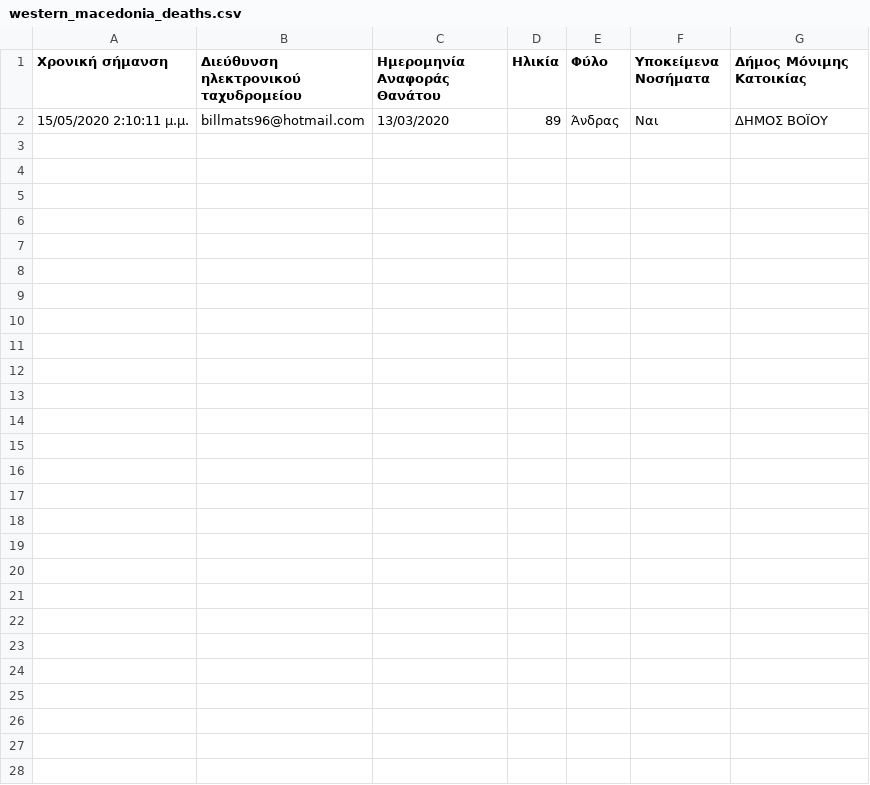
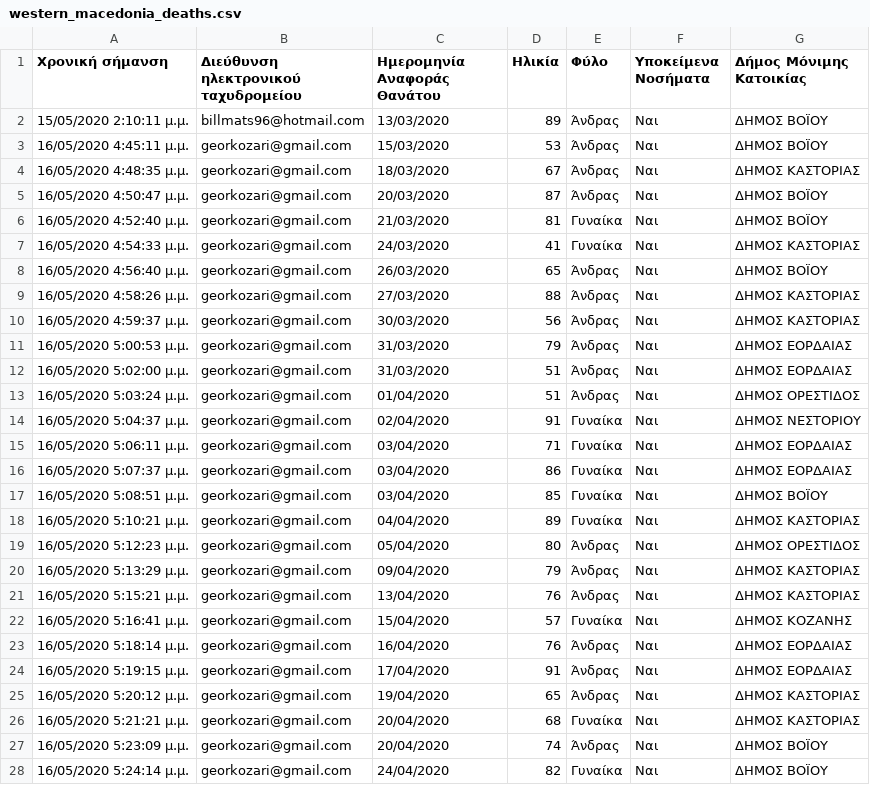
Before and after one commit to Covid-19-Response-Greece/covid19-greece-api, a CSV file: data/greece/Regions/western_macedonia_deaths.csv, drawn as a sheet.

```diff
--- a/data/greece/Regions/western_macedonia_deaths.csv
+++ b/data/greece/Regions/western_macedonia_deaths.csv
@@ -2 +2,27 @@
 "15/05/2020 2:10:11 μ.μ.","billmats96@hotmail.com","13/03/2020","89","Άνδρας","Ναι","ΔΗΜΟΣ ΒΟΪΟΥ"
+"16/05/2020 4:45:11 μ.μ.","georkozari@gmail.com","15/03/2020","53","Άνδρας","Ναι","ΔΗΜΟΣ ΒΟΪΟΥ"
+"16/05/2020 4:48:35 μ.μ.","georkozari@gmail.com","18/03/2020","67","Άνδρας","Ναι","ΔΗΜΟΣ ΚΑΣΤΟΡΙΑΣ"
+"16/05/2020 4:50:47 μ.μ.","georkozari@gmail.com","20/03/2020","87","Άνδρας","Ναι","ΔΗΜΟΣ ΒΟΪΟΥ"
+"16/05/2020 4:52:40 μ.μ.","georkozari@gmail.com","21/03/2020","81","Γυναίκα","Ναι","ΔΗΜΟΣ ΒΟΪΟΥ"
+"16/05/2020 4:54:33 μ.μ.","georkozari@gmail.com","24/03/2020","41","Γυναίκα","Ναι","ΔΗΜΟΣ ΚΑΣΤΟΡΙΑΣ"
+"16/05/2020 4:56:40 μ.μ.","georkozari@gmail.com","26/03/2020","65","Άνδρας","Ναι","ΔΗΜΟΣ ΒΟΪΟΥ"
+"16/05/2020 4:58:26 μ.μ.","georkozari@gmail.com","27/03/2020","88","Άνδρας","Ναι","ΔΗΜΟΣ ΚΑΣΤΟΡΙΑΣ"
+"16/05/2020 4:59:37 μ.μ.","georkozari@gmail.com","30/03/2020","56","Άνδρας","Ναι","ΔΗΜΟΣ ΚΑΣΤΟΡΙΑΣ"
+"16/05/2020 5:00:53 μ.μ.","georkozari@gmail.com","31/03/2020","79","Άνδρας","Ναι","ΔΗΜΟΣ ΕΟΡΔΑΙΑΣ"
+"16/05/2020 5:02:00 μ.μ.","georkozari@gmail.com","31/03/2020","51","Άνδρας","Ναι","ΔΗΜΟΣ ΕΟΡΔΑΙΑΣ"
+"16/05/2020 5:03:24 μ.μ.","georkozari@gmail.com","01/04/2020","51","Άνδρας","Ναι","ΔΗΜΟΣ ΟΡΕΣΤΙΔΟΣ"
+"16/05/2020 5:04:37 μ.μ.","georkozari@gmail.com","02/04/2020","91","Γυναίκα","Ναι","ΔΗΜΟΣ ΝΕΣΤΟΡΙΟΥ"
+"16/05/2020 5:06:11 μ.μ.","georkozari@gmail.com","03/04/2020","71","Γυναίκα","Ναι","ΔΗΜΟΣ ΕΟΡΔΑΙΑΣ"
+"16/05/2020 5:07:37 μ.μ.","georkozari@gmail.com","03/04/2020","86","Γυναίκα","Ναι","ΔΗΜΟΣ ΕΟΡΔΑΙΑΣ"
+"16/05/2020 5:08:51 μ.μ.","georkozari@gmail.com","03/04/2020","85","Γυναίκα","Ναι","ΔΗΜΟΣ ΒΟΪΟΥ"
+"16/05/2020 5:10:21 μ.μ.","georkozari@gmail.com","04/04/2020","89","Γυναίκα","Ναι","ΔΗΜΟΣ ΚΑΣΤΟΡΙΑΣ"
+"16/05/2020 5:12:23 μ.μ.","georkozari@gmail.com","05/04/2020","80","Άνδρας","Ναι","ΔΗΜΟΣ ΟΡΕΣΤΙΔΟΣ"
+"16/05/2020 5:13:29 μ.μ.","georkozari@gmail.com","09/04/2020","79","Άνδρας","Ναι","ΔΗΜΟΣ ΚΑΣΤΟΡΙΑΣ"
+"16/05/2020 5:15:21 μ.μ.","georkozari@gmail.com","13/04/2020","76","Άνδρας","Ναι","ΔΗΜΟΣ ΚΑΣΤΟΡΙΑΣ"
+"16/05/2020 5:16:41 μ.μ.","georkozari@gmail.com","15/04/2020","57","Γυναίκα","Ναι","ΔΗΜΟΣ ΚΟΖΑΝΗΣ"
+"16/05/2020 5:18:14 μ.μ.","georkozari@gmail.com","16/04/2020","76","Άνδρας","Ναι","ΔΗΜΟΣ ΕΟΡΔΑΙΑΣ"
+"16/05/2020 5:19:15 μ.μ.","georkozari@gmail.com","17/04/2020","91","Άνδρας","Ναι","ΔΗΜΟΣ ΕΟΡΔΑΙΑΣ"
+"16/05/2020 5:20:12 μ.μ.","georkozari@gmail.com","19/04/2020","65","Άνδρας","Ναι","ΔΗΜΟΣ ΚΑΣΤΟΡΙΑΣ"
+"16/05/2020 5:21:21 μ.μ.","georkozari@gmail.com","20/04/2020","68","Γυναίκα","Ναι","ΔΗΜΟΣ ΚΑΣΤΟΡΙΑΣ"
+"16/05/2020 5:23:09 μ.μ.","georkozari@gmail.com","20/04/2020","74","Άνδρας","Ναι","ΔΗΜΟΣ ΒΟΪΟΥ"
+"16/05/2020 5:24:14 μ.μ.","georkozari@gmail.com","24/04/2020","82","Γυναίκα","Ναι","ΔΗΜΟΣ ΒΟΪΟΥ"
```
Also changed, not shown: 4 other files.
